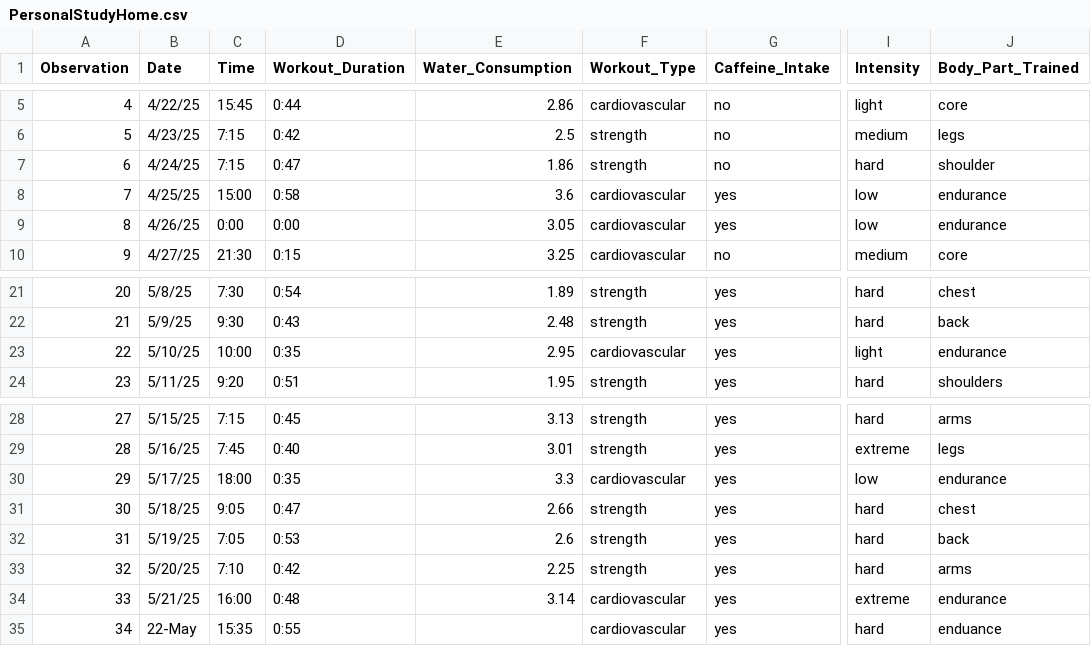
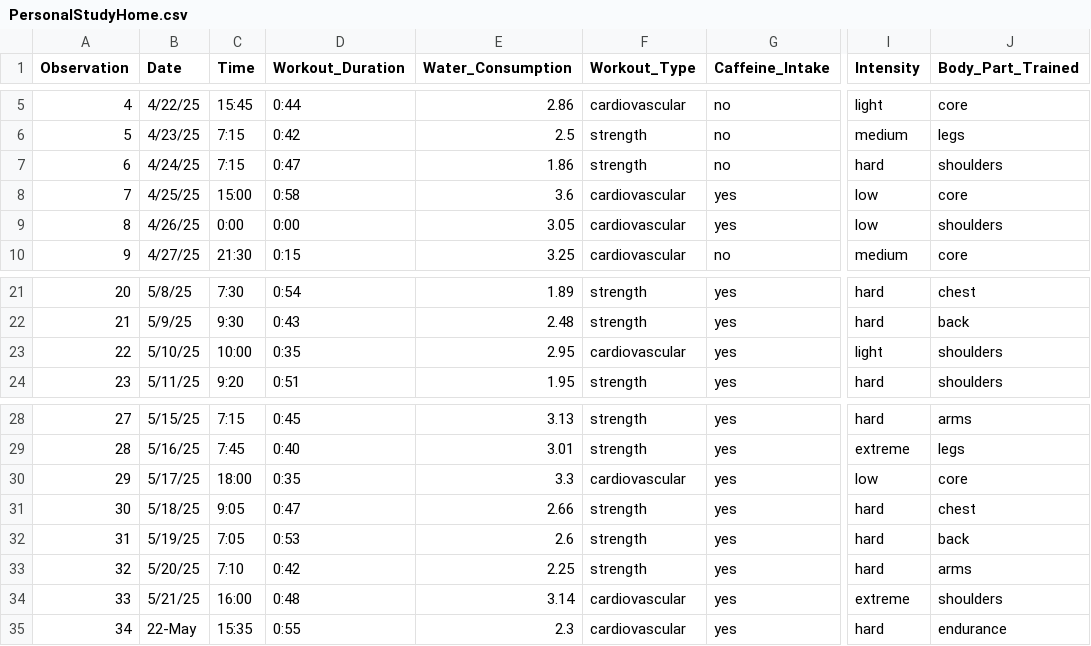
Before and after one commit to ethan-mathews24/ENVS-193DS_homework-03, a CSV file: data/PersonalStudyHome.csv, drawn as a sheet; only a part is shown, gaps mark what is left out; the diff names each change by its address in the sheet, - before the commit and + after, or states it on an @@ line.

```diff
--- a/data/PersonalStudyHome.csv
+++ b/data/PersonalStudyHome.csv
-J7 (Body_Part_Trained): shoulder
+J7 (Body_Part_Trained): shoulders
-J8 (Body_Part_Trained): endurance
+J8 (Body_Part_Trained): core
-J9 (Body_Part_Trained): endurance
+J9 (Body_Part_Trained): shoulders
-J23 (Body_Part_Trained): endurance
+J23 (Body_Part_Trained): shoulders
-J30 (Body_Part_Trained): endurance
+J30 (Body_Part_Trained): core
-J34 (Body_Part_Trained): endurance
+J34 (Body_Part_Trained): shoulders
-E35 (Water_Consumption): (empty)
+E35 (Water_Consumption): 2.3
-J35 (Body_Part_Trained): enduance
+J35 (Body_Part_Trained): endurance
```
Also changed, not shown: 2 other files.
